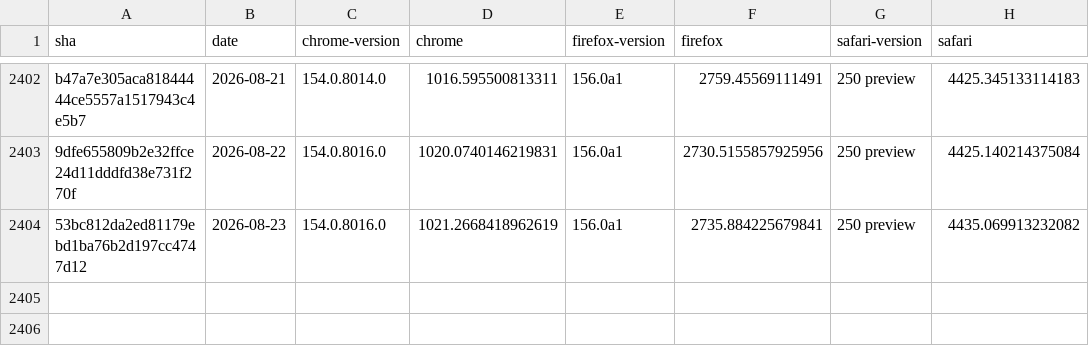
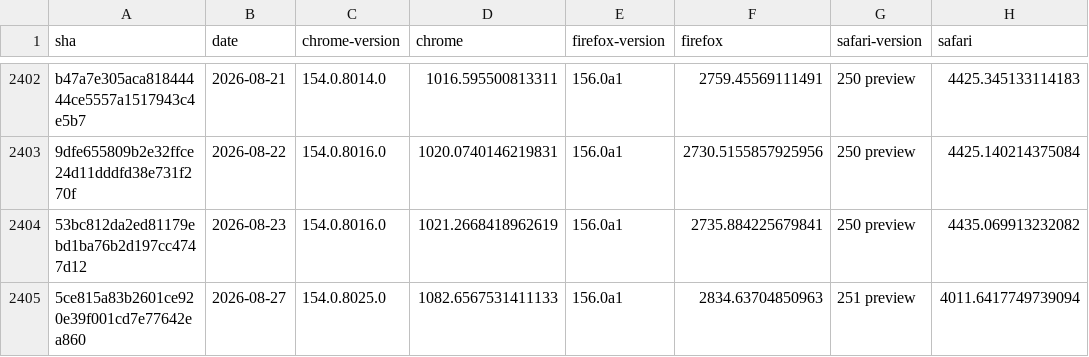
Before and after one commit to cauut121997-create/results-analysis, a CSV file: data/experimental-browser-specific-failures.csv, drawn as a sheet; only a part is shown, gaps mark what is left out.

```diff
--- a/data/experimental-browser-specific-failures.csv
+++ b/data/experimental-browser-specific-failures.csv
@@ -2404 +2404,2 @@ b47a7e305aca81844444ce5557a1517943c4e5b7,2026-08-21,154.0.8014.0,1016.5955008133
 53bc812da2ed81179ebd1ba76b2d197cc4747d12,2026-08-23,154.0.8016.0,1021.2668418962619,156.0a1,2735.884225679841,250 preview,4435.069913232082
+5ce815a83b2601ce920e39f001cd7e77642ea860,2026-08-27,154.0.8025.0,1082.6567531411133,156.0a1,2834.63704850963,251 preview,4011.6417749739094
```
Also changed, not shown: data/interop-2025/interop-2025-experimental-v2.csv, data/interop-2025/interop-2025-stable-v2.csv, 1 other file.
